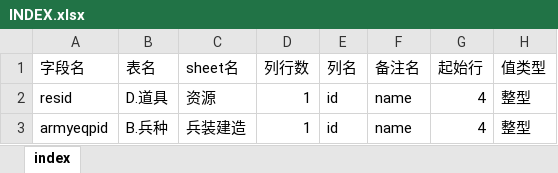
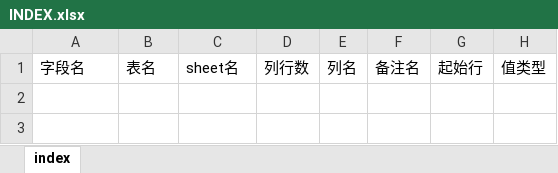
Before and after one commit to hataksumo/UIDesigner, an Excel workbook: ExcelToLua/Index/INDEX.xlsx, sheet index, drawn as a sheet; values as stored, in another font and other column widths than the file's, no borders; the diff names each change by its address in the sheet, - before the commit and + after, or states it on an @@ line.

```diff
--- a/ExcelToLua/Index/INDEX.xlsx (sheet index)
+++ b/ExcelToLua/Index/INDEX.xlsx (sheet index)
-row 2: resid | D.道具 | 资源 | 1 | id | name | 4 | 整型
-row 3: armyeqpid | B.兵种 | 兵装建造 | 1 | id | name | 4 | 整型
```
Also changed, not shown: 13 other files.
